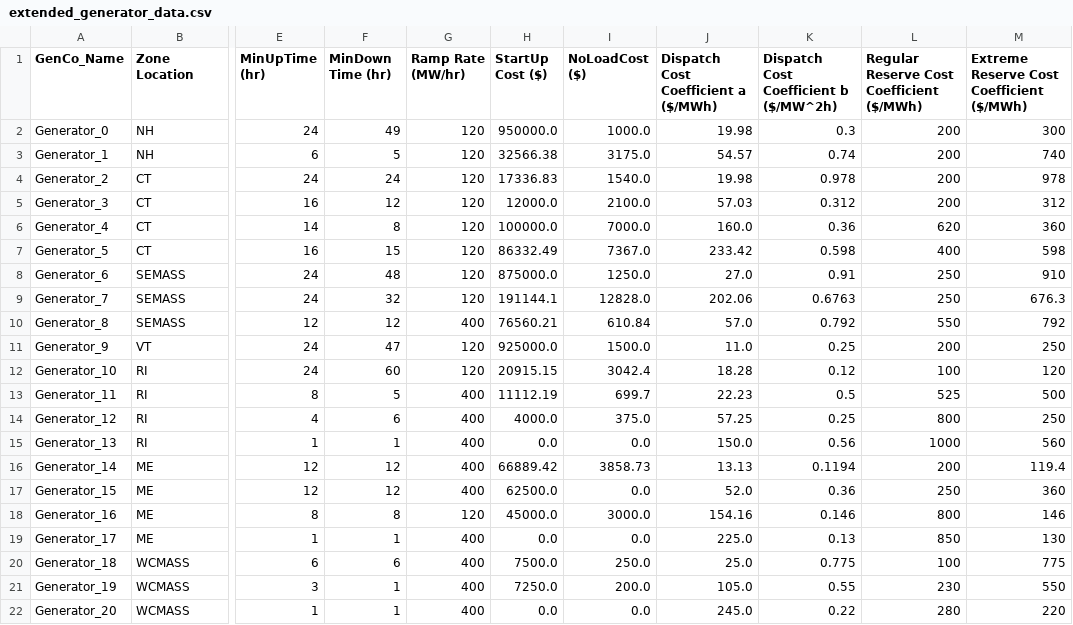
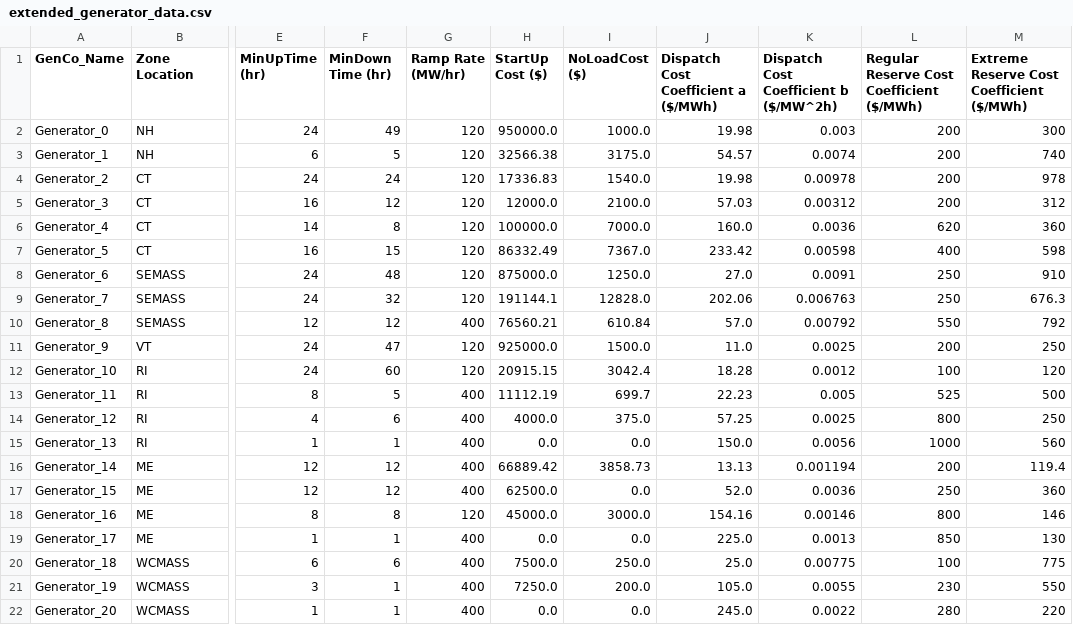
Before and after one commit to tftapia/ChanceConstraints, a CSV file: extended_generator_data.csv, drawn as a sheet; only a part is shown, gaps mark what is left out; the diff names each change by its address in the sheet, - before the commit and + after, or states it on an @@ line.

```diff
--- a/extended_generator_data.csv
+++ b/extended_generator_data.csv
-K2: 0.3
+K2: 0.003
-K3: 0.74
+K3: 0.0074
-K4: 0.978
+K4: 0.00978
-K5: 0.312
+K5: 0.00312
-K6: 0.36
+K6: 0.0036
-K7: 0.598
+K7: 0.00598
-K8: 0.91
+K8: 0.0091
-K9: 0.6763
+K9: 0.006763
-K10: 0.792
+K10: 0.00792
-K11: 0.25
+K11: 0.0025
-K12: 0.12
+K12: 0.0012
-K13: 0.5
+K13: 0.005
-K14: 0.25
+K14: 0.0025
-K15: 0.56
+K15: 0.0056
-K16: 0.1194
+K16: 0.001194
-K17: 0.36
+K17: 0.0036
-K18: 0.146
+K18: 0.00146
-K19: 0.13
+K19: 0.0013
-K20: 0.775
+K20: 0.00775
-K21: 0.55
+K21: 0.0055
-K22: 0.22
+K22: 0.0022
```
Also changed, not shown: illustrative_gen.csv, 12 other files.
